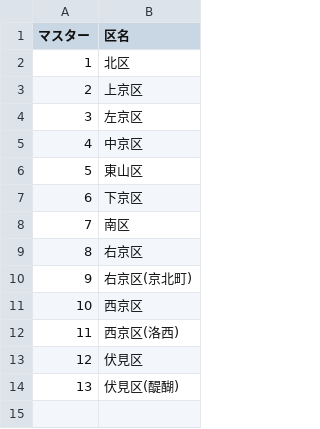
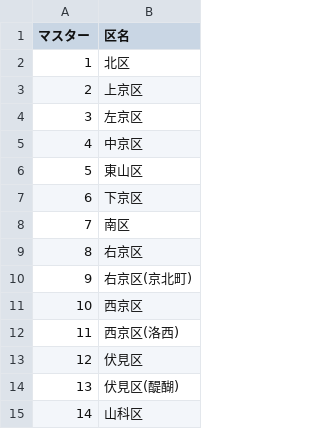
Before and after one commit to ofuku3f/5374osaka.github.com, a CSV file: data/area_master.csv, drawn as a sheet.

Commit message:
Update area_master.csv

```diff
--- a/data/area_master.csv
+++ b/data/area_master.csv
@@ -14 +14,2 @@
 13,伏見区(醍醐)
+14,山科区
```
